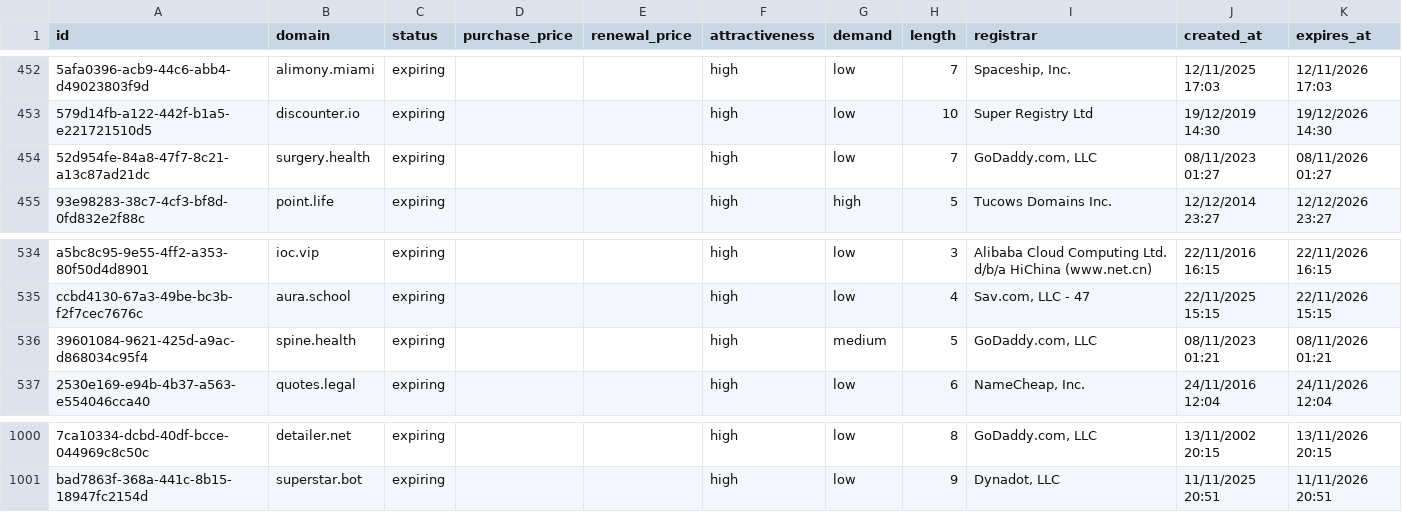
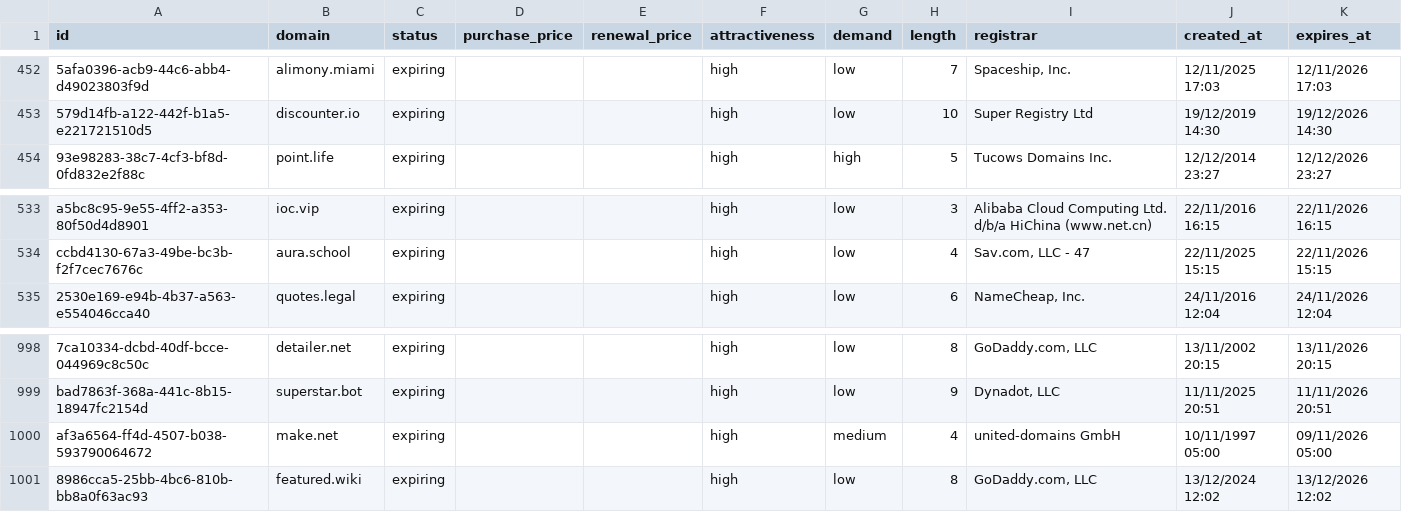
Before and after one commit to UniqueDomains/expiring-oneword-domains, a CSV file: expiring.csv, drawn as a sheet; only a part is shown, gaps mark what is left out; removed rows and columns are numbered as before the commit, all else as after; the diff names each change by its address in the sheet, - before the commit and + after, or states it on an @@ line.

Commit message:
Domains update

```diff
--- a/expiring.csv
+++ b/expiring.csv
-row 454: 52d954fe-84a8-47f7-8c21-a13c87ad21dc | surgery.health | expiring |  |  | high | low | 7 | GoDaddy.com, LLC | 08/11/2023 01:27 | 08/11/2026 01:27
-row 536: 39601084-9621-425d-a9ac-d868034c95f4 | spine.health | expiring |  |  | high | medium | 5 | GoDaddy.com, LLC | 08/11/2023 01:21 | 08/11/2026 01:21
+row 1000: af3a6564-ff4d-4507-b038-593790064672 | make.net | expiring |  |  | high | medium | 4 | united-domains GmbH | 10/11/1997 05:00 | 09/11/2026 05:00
+row 1001: 8986cca5-25bb-4bc6-810b-bb8a0f63ac93 | featured.wiki | expiring |  |  | high | low | 8 | GoDaddy.com, LLC | 13/12/2024 12:02 | 13/12/2026 12:02
```
Also changed, not shown: 1 other file.
